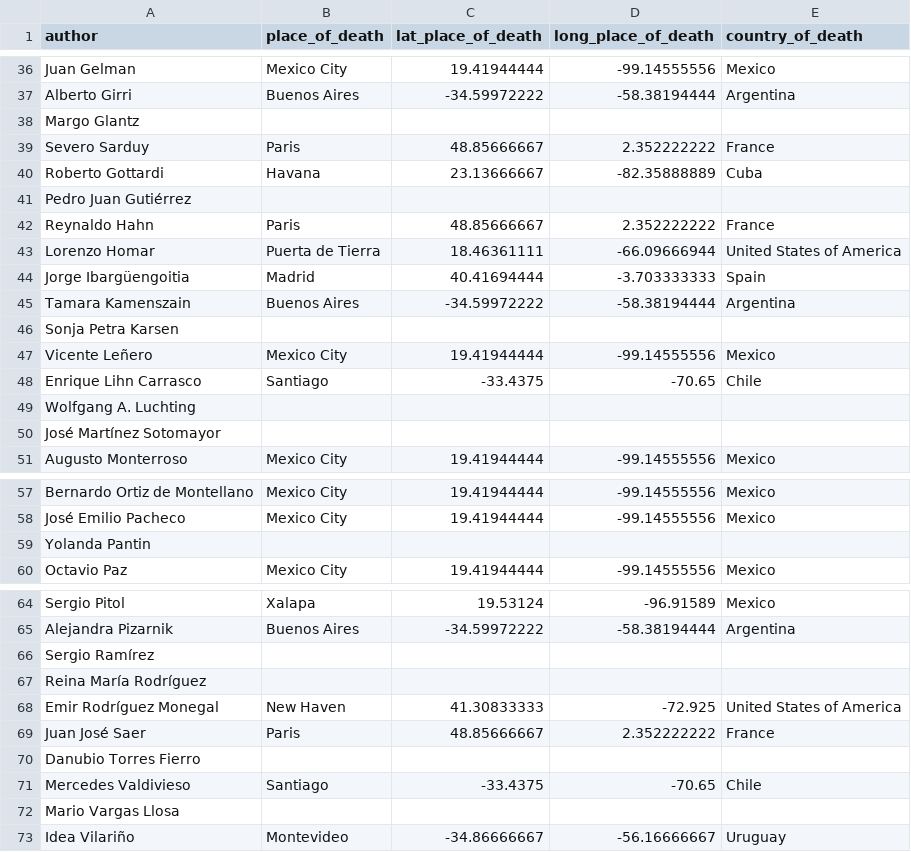
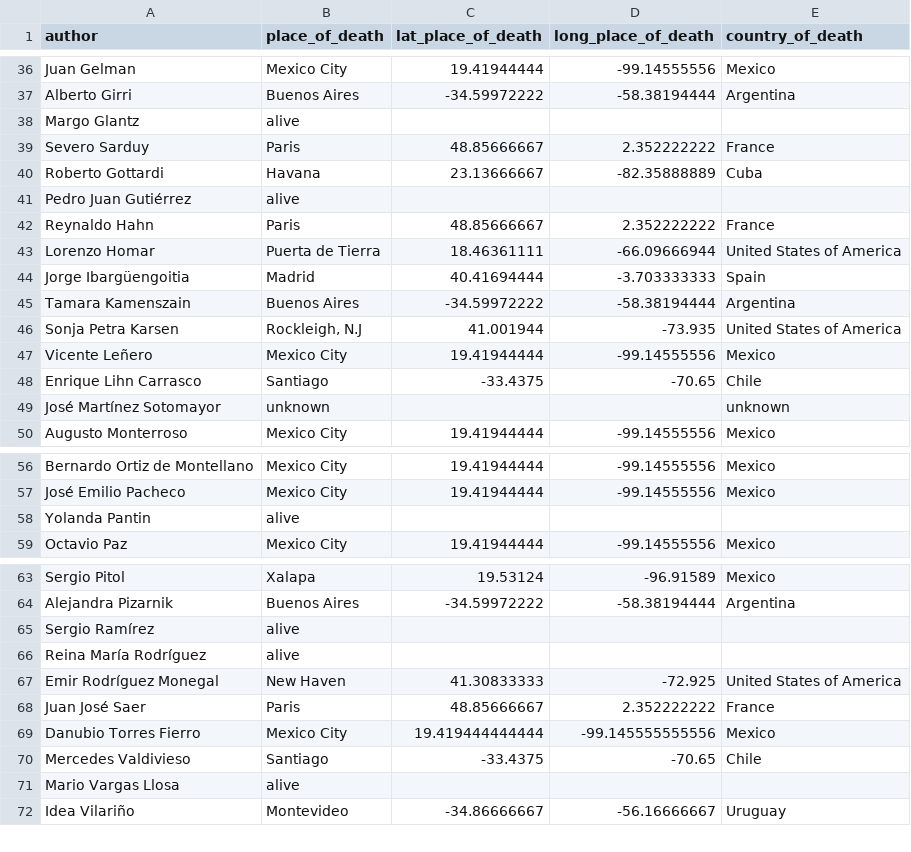
Before and after one commit to bwinston35/latin-american-writers, a CSV file: storymaps-project/place_of_death.csv, drawn as a sheet; only a part is shown, gaps mark what is left out; the diff covers the shown part only.

```diff
--- a/storymaps-project/place_of_death.csv
+++ b/storymaps-project/place_of_death.csv
@@ -37,6 +37,6 @@ Juan Gelman,Mexico City,19.41944444,-99.14555556,Mexico
 Alberto Girri,Buenos Aires,-34.59972222,-58.38194444,Argentina
-Margo Glantz,,,,
+Margo Glantz,alive,,,
 Severo Sarduy,Paris,48.85666667,2.352222222,France
 Roberto Gottardi,Havana,23.13666667,-82.35888889,Cuba
-Pedro Juan Gutiérrez,,,,
+Pedro Juan Gutiérrez,alive,,,
 Reynaldo Hahn,Paris,48.85666667,2.352222222,France
@@ -45,7 +45,6 @@ Jorge Ibargüengoitia,Madrid,40.41694444,-3.703333333,Spain
 Tamara Kamenszain,Buenos Aires,-34.59972222,-58.38194444,Argentina
-Sonja Petra Karsen,,,,
+Sonja Petra Karsen,"Rockleigh, N.J",41.001944,-73.935,United States of America
 Vicente Leñero,Mexico City,19.41944444,-99.14555556,Mexico
 Enrique Lihn Carrasco,Santiago,-33.4375,-70.65,Chile
-Wolfgang A. Luchting,,,,
-José Martínez Sotomayor,,,,
+José Martínez Sotomayor,unknown,,,unknown
 Augusto Monterroso,Mexico City,19.41944444,-99.14555556,Mexico
@@ -58,3 +57,3 @@ Bernardo Ortiz de Montellano,Mexico City,19.41944444,-99.14555556,Mexico
 José Emilio Pacheco,Mexico City,19.41944444,-99.14555556,Mexico
-Yolanda Pantin,,,,
+Yolanda Pantin,alive,,,
 Octavio Paz,Mexico City,19.41944444,-99.14555556,Mexico
@@ -65,9 +64,9 @@ Sergio Pitol,Xalapa,19.53124,-96.91589,Mexico
 Alejandra Pizarnik,Buenos Aires,-34.59972222,-58.38194444,Argentina
-Sergio Ramírez,,,,
-Reina María Rodríguez,,,,
+Sergio Ramírez,alive,,,
+Reina María Rodríguez,alive,,,
 Emir Rodríguez Monegal,New Haven,41.30833333,-72.925,United States of America
 Juan José Saer,Paris,48.85666667,2.352222222,France
-Danubio Torres Fierro,,,,
+Danubio Torres Fierro,Mexico City,19.419444444444,-99.145555555556,Mexico
 Mercedes Valdivieso,Santiago,-33.4375,-70.65,Chile
-Mario Vargas Llosa,,,,
+Mario Vargas Llosa,alive,,,
 Idea Vilariño,Montevideo,-34.86666667,-56.16666667,Uruguay
```
Also changed, not shown: 11 edited cells elsewhere in this file, storymaps-project/place_of_birth.csv, writers_matched_no_duplicates.csv, 1 other file.
